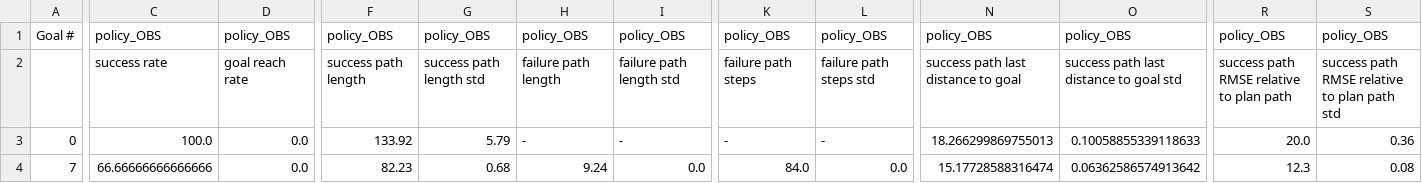
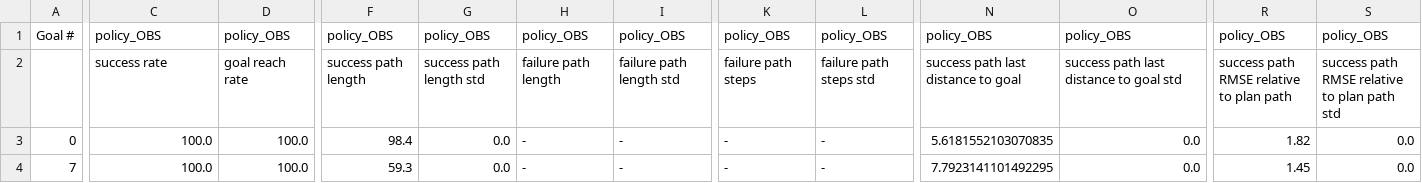
Before and after one commit to ShuoZ9379/t42_hand, a CSV file: beliefspaceplanning/rollout_node/set/set20c_policy_withgoalloc_OBS/results/summary.csv, drawn as a sheet; only a part is shown, gaps mark what is left out; the diff covers the shown part only; the diff names each change by its address in the sheet, - before the commit and + after, or states it on an @@ line.

Commit message:
07/08 all ready for 10 rollouts

```diff
--- a/beliefspaceplanning/rollout_node/set/set20c_policy_withgoalloc_OBS/results/summary.csv
+++ b/beliefspaceplanning/rollout_node/set/set20c_policy_withgoalloc_OBS/results/summary.csv
-D3:D4: 0.0
+D3:D4: 100.0
-F3: 133.92
+F3: 98.4
-G3: 5.79
+G3: 0.0
-N3: 18.266299869755013
+N3: 5.6181552103070835
-O3: 0.10058855339118633
+O3: 0.0
-R3: 20.0
+R3: 1.82
-S3: 0.36
+S3: 0.0
-C4: 66.66666666666666
+C4: 100.0
-F4: 82.23
+F4: 59.3
-G4: 0.68
+G4: 0.0
-H4: 9.24
+H4: -
-I4: 0.0
+I4: -
-K4: 84.0
+K4: -
-L4: 0.0
+L4: -
-N4: 15.17728588316474
+N4: 7.7923141101492295
-O4: 0.06362586574913642
+O4: 0.0
-R4: 12.3
+R4: 1.45
-S4: 0.08
+S4: 0.0
```
Also changed, not shown: 53 edited cells elsewhere in this file, beliefspaceplanning/rollout_node/set/set20c_100ac2/results/summary.csv, beliefspaceplanning/rollout_node/set/set21c_100ac2_14dev_step100_weight10000/results/summary.csv, 15 other files.
